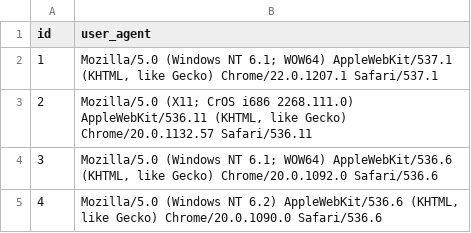
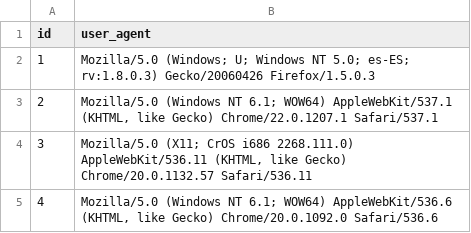
Before and after one commit to freshklauser/_Repos_HandyNotes, a CSV file: _Modules/uaparser/user_agents.csv, drawn as a sheet; only a part is shown; the shorter side is filled out with more unchanged rows; addresses are those after the commit; the diff covers the shown part only; the diff names each change by its address in the sheet, - before the commit and + after, or states it on an @@ line.

```diff
--- a/_Modules/uaparser/user_agents.csv
+++ b/_Modules/uaparser/user_agents.csv
+row 2: 1 | Mozilla/5.0 (Windows; U; Windows NT 5.0; es-ES; rv:1.8.0.3) Gecko/20060426 Firefox/1.5.0.3
@@ column A (id) renumbered between rows 3 and 59 @@
```
Also changed, not shown: 39 added rows elsewhere in this file, 10 other files.
